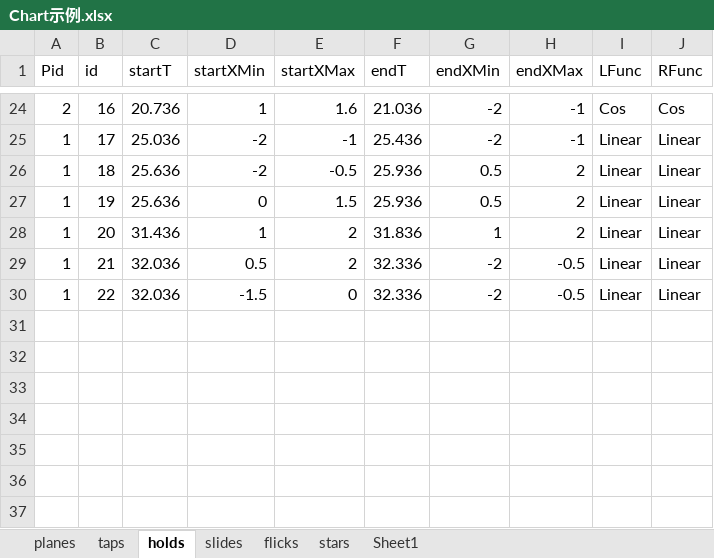
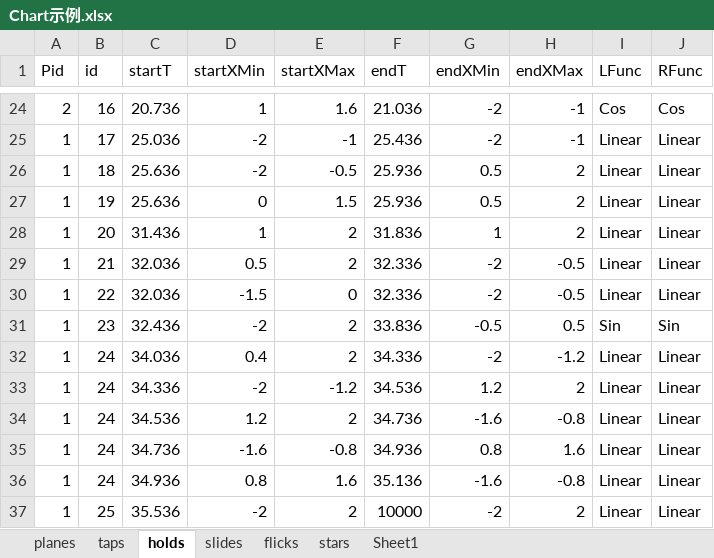
Before and after one commit to DEDOUO/Xenody, an Excel workbook: Assets/Scripts/Chart示例.xlsx, sheet holds, drawn as a sheet; only a part is shown, gaps mark what is left out; values as stored, in another font and other column widths than the file's, no borders; the diff names each change by its address in the sheet, - before the commit and + after, or states it on an @@ line.

```diff
--- a/Assets/Scripts/Chart示例.xlsx (sheet holds)
+++ b/Assets/Scripts/Chart示例.xlsx (sheet holds)
+row 31: 1 | 23 | 32.436 | -2 | 2 | 33.836 | -0.5 | 0.5 | Sin | Sin
+row 32: 1 | 24 | 34.036 | 0.4 | 2 | 34.336 | -2 | -1.2 | Linear | Linear
+row 33: 1 | 24 | 34.336 | -2 | -1.2 | 34.536 | 1.2 | 2 | Linear | Linear
+row 34: 1 | 24 | 34.536 | 1.2 | 2 | 34.736 | -1.6 | -0.8 | Linear | Linear
+row 35: 1 | 24 | 34.736 | -1.6 | -0.8 | 34.936 | 0.8 | 1.6 | Linear | Linear
+row 36: 1 | 24 | 34.936 | 0.8 | 1.6 | 35.136 | -1.6 | -0.8 | Linear | Linear
+row 37: 1 | 25 | 35.536 | -2 | 2 | 10000 | -2 | 2 | Linear | Linear
```
Also changed, not shown: sheet planes, sheet taps, sheet Sheet1, sheet slides, sheet flicks, sheet stars, 31 other files.
